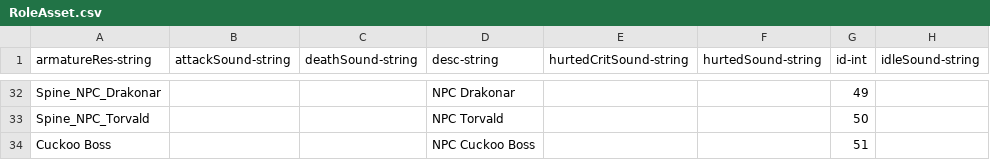
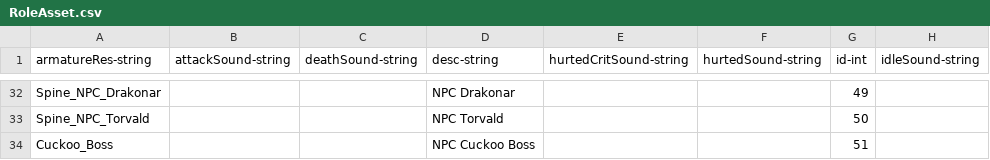
Before and after one commit to qqoo6789/shared-unity-core, a CSV file: Res/DataTable/Csv/RoleAsset.csv, drawn as a sheet; only a part is shown, gaps mark what is left out.

```diff
--- a/Res/DataTable/Csv/RoleAsset.csv
+++ b/Res/DataTable/Csv/RoleAsset.csv
@@ -33,2 +33,2 @@ Spine_NPC_Drakonar,,,NPC Drakonar,,,49,
 Spine_NPC_Torvald,,,NPC Torvald,,,50,
-Cuckoo Boss,,,NPC Cuckoo Boss,,,51,
+Cuckoo_Boss,,,NPC Cuckoo Boss,,,51,
```
Also changed, not shown: 3 other files.
